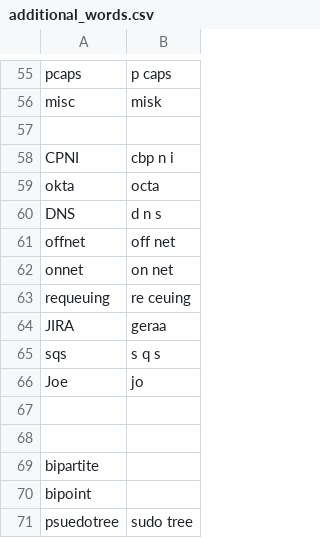
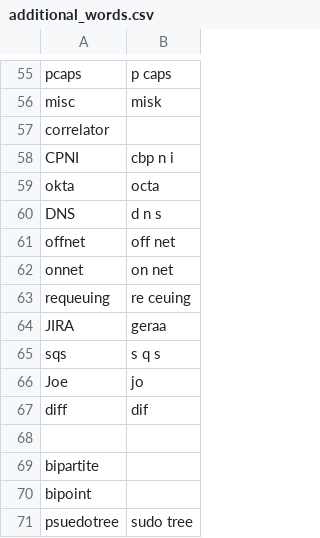
Before and after one commit to tpensyl/knausj_talon, a CSV file: settings/additional_words.csv, drawn as a sheet; only a part is shown, gaps mark what is left out.

```diff
--- a/settings/additional_words.csv
+++ b/settings/additional_words.csv
@@ -56,3 +56,3 @@ pcaps,p caps
 misc,misk
-
+correlator,
 CPNI,cbp n i
@@ -66,3 +66,3 @@ sqs,s q s
 Joe,jo
-
+diff,dif
 
```
Also changed, not shown: settings/words_to_replace.csv, 9 other files.
